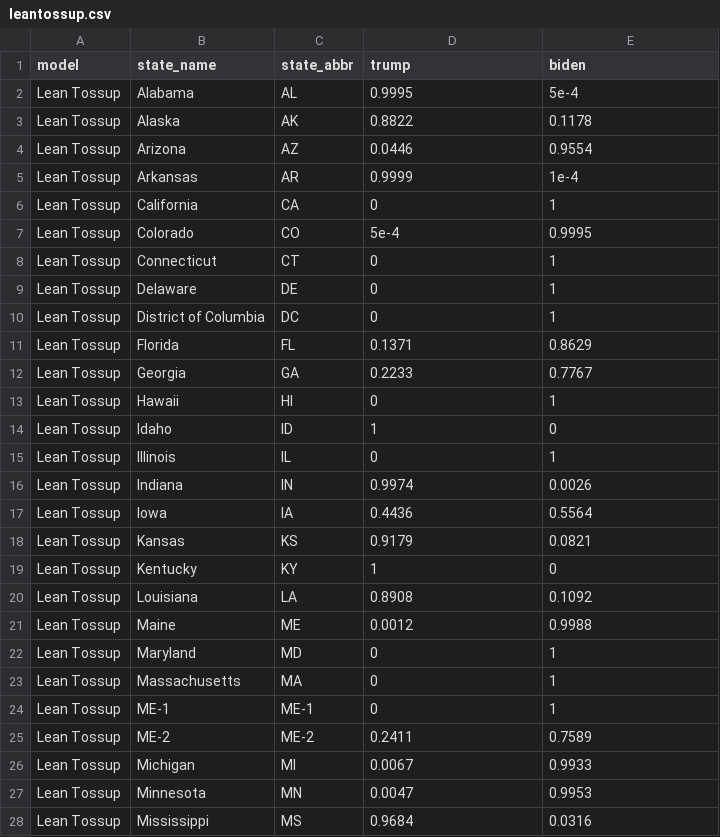
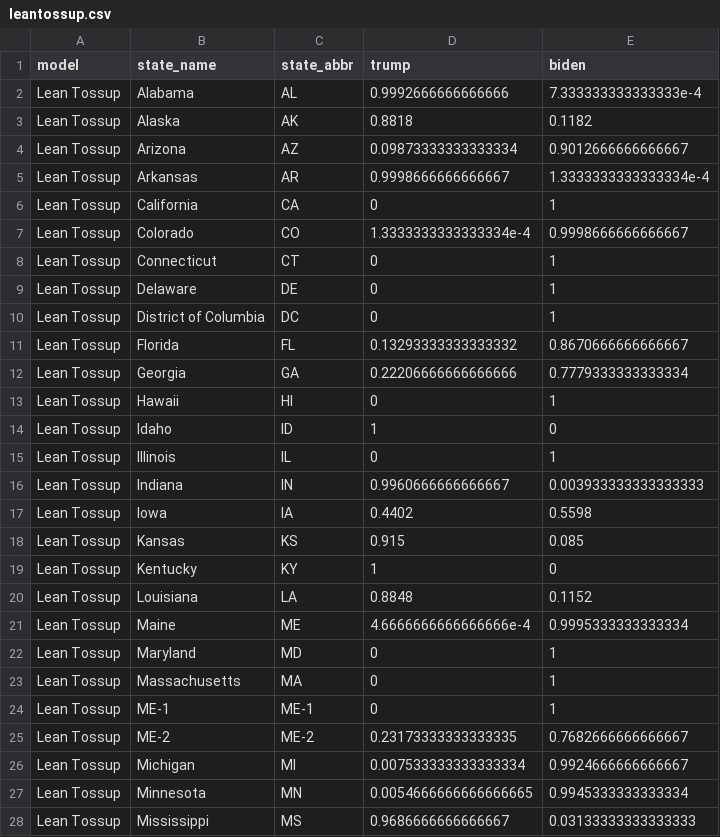
Before and after one commit to wjakethompson/2020-election-forecasts, a CSV file: forecasts/leantossup.csv, drawn as a sheet; only a part is shown; the diff covers the shown part only.

Commit message:
update forecasts

```diff
--- a/forecasts/leantossup.csv
+++ b/forecasts/leantossup.csv
@@ -1,8 +1,8 @@
 model,state_name,state_abbr,trump,biden
-Lean Tossup,Alabama,AL,0.9995,5e-4
-Lean Tossup,Alaska,AK,0.8822,0.1178
-Lean Tossup,Arizona,AZ,0.0446,0.9554
-Lean Tossup,Arkansas,AR,0.9999,1e-4
+Lean Tossup,Alabama,AL,0.9992666666666666,7.333333333333333e-4
+Lean Tossup,Alaska,AK,0.8818,0.1182
+Lean Tossup,Arizona,AZ,0.09873333333333334,0.9012666666666667
+Lean Tossup,Arkansas,AR,0.9998666666666667,1.3333333333333334e-4
 Lean Tossup,California,CA,0,1
-Lean Tossup,Colorado,CO,5e-4,0.9995
+Lean Tossup,Colorado,CO,1.3333333333333334e-4,0.9998666666666667
 Lean Tossup,Connecticut,CT,0,1
@@ -10,4 +10,4 @@ Lean Tossup,Delaware,DE,0,1
 Lean Tossup,District of Columbia,DC,0,1
-Lean Tossup,Florida,FL,0.1371,0.8629
-Lean Tossup,Georgia,GA,0.2233,0.7767
+Lean Tossup,Florida,FL,0.13293333333333332,0.8670666666666667
+Lean Tossup,Georgia,GA,0.22206666666666666,0.7779333333333334
 Lean Tossup,Hawaii,HI,0,1
@@ -15,8 +15,8 @@ Lean Tossup,Idaho,ID,1,0
 Lean Tossup,Illinois,IL,0,1
-Lean Tossup,Indiana,IN,0.9974,0.0026
-Lean Tossup,Iowa,IA,0.4436,0.5564
-Lean Tossup,Kansas,KS,0.9179,0.0821
+Lean Tossup,Indiana,IN,0.9960666666666667,0.003933333333333333
+Lean Tossup,Iowa,IA,0.4402,0.5598
+Lean Tossup,Kansas,KS,0.915,0.085
 Lean Tossup,Kentucky,KY,1,0
-Lean Tossup,Louisiana,LA,0.8908,0.1092
-Lean Tossup,Maine,ME,0.0012,0.9988
+Lean Tossup,Louisiana,LA,0.8848,0.1152
+Lean Tossup,Maine,ME,4.6666666666666666e-4,0.9995333333333334
 Lean Tossup,Maryland,MD,0,1
@@ -24,5 +24,5 @@ Lean Tossup,Massachusetts,MA,0,1
 Lean Tossup,ME-1,ME-1,0,1
-Lean Tossup,ME-2,ME-2,0.2411,0.7589
-Lean Tossup,Michigan,MI,0.0067,0.9933
-Lean Tossup,Minnesota,MN,0.0047,0.9953
-Lean Tossup,Mississippi,MS,0.9684,0.0316
+Lean Tossup,ME-2,ME-2,0.23173333333333335,0.7682666666666667
+Lean Tossup,Michigan,MI,0.007533333333333334,0.9924666666666667
+Lean Tossup,Minnesota,MN,0.0054666666666666665,0.9945333333333334
+Lean Tossup,Mississippi,MS,0.9686666666666667,0.03133333333333333
```
Also changed, not shown: 32 edited cells elsewhere in this file, forecasts/economist.csv, forecasts/electoralpolls.csv, 5 other files.
